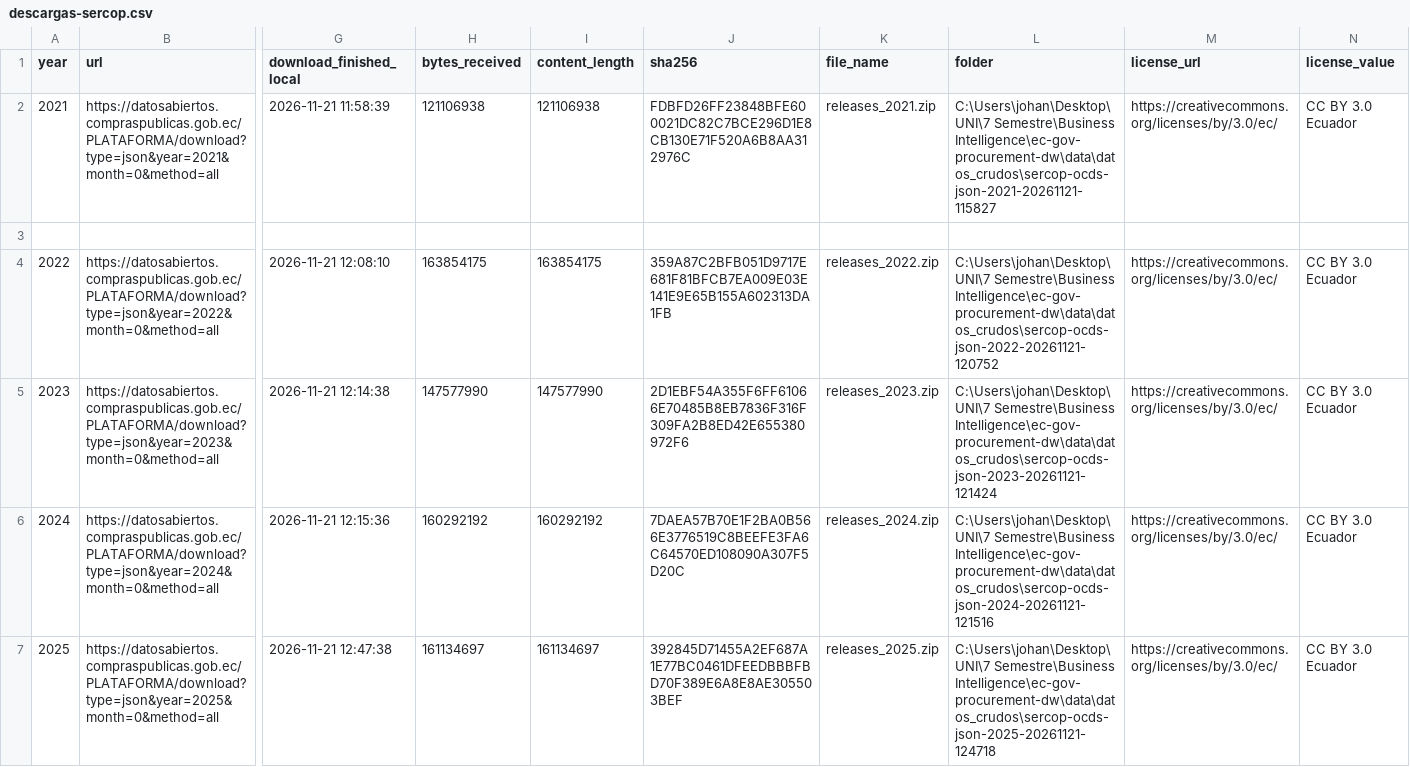
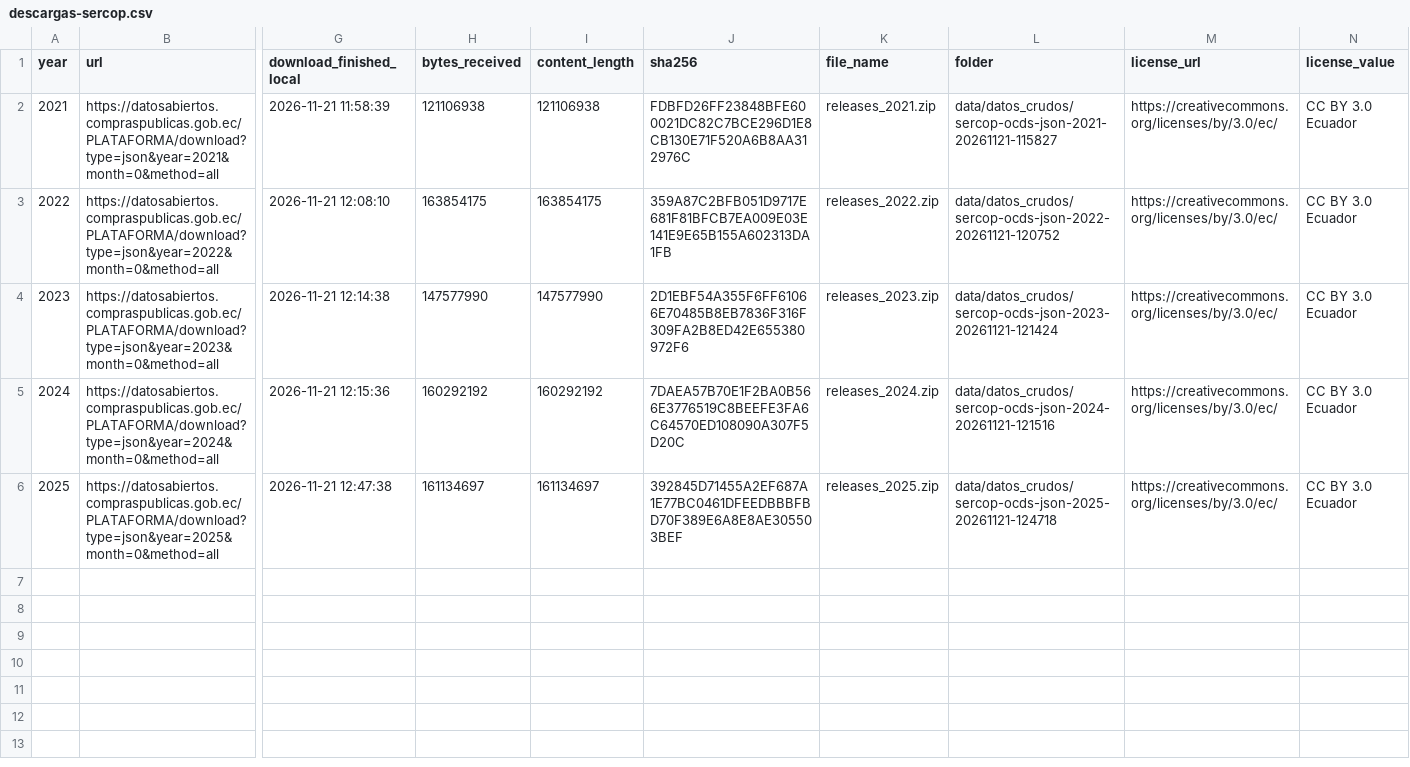
Before and after one commit to Vladimirjon/ec-gov-procurement-dw, a CSV file: docs/h2/evidencia/descargas-sercop.csv, drawn as a sheet; only a part is shown, gaps mark what is left out; removed rows and columns are numbered as before the commit, all else as after; rows hold the shown columns only; the diff names each change by its address in the sheet, - before the commit and + after, or states it on an @@ line.

Commit message:
fix(h2): corregir procedencia de 2025, rutas relativas y documentación de pruebas (#59)
- Aclarar procedencia de 2025: descarga alternativa con curl por corte de conexión y tiempos aproximados.
- Sustituir rutas absolutas por relativas a la raíz del repositorio en descargas-sercop.csv y download_sercop_ocds.ps1.
- Declarar el uso de User-Agent de navegador y ausencia de límites documentados superados.
- Agregar sección «Cómo se probó el script» con casos del arnés sintético, límites y prueba real con 2021.
- Retirar frases sin fuente en la tabla de releases y dejar pendientes los contadores del portal.
- Ajustar docs/uso-de-ia.md reflejando el origen del arnés en OpenCode y el método de 2025.

```diff
--- a/docs/h2/evidencia/descargas-sercop.csv
+++ b/docs/h2/evidencia/descargas-sercop.csv
-L2 (folder): C:\Users\johan\Desktop\UNI\7 Semestre\Business Intelligence\ec-gov-procurement-dw\data\datos_crudos\sercop-ocds-json-2021-20261121-115827
+L2 (folder): data/datos_crudos/sercop-ocds-json-2021-20261121-115827
-row 3: (empty)
-L3 (folder): C:\Users\johan\Desktop\UNI\7 Semestre\Business Intelligence\ec-gov-procurement-dw\data\datos_crudos\sercop-ocds-json-2022-20261121-120752
+L3 (folder): data/datos_crudos/sercop-ocds-json-2022-20261121-120752
-L4 (folder): C:\Users\johan\Desktop\UNI\7 Semestre\Business Intelligence\ec-gov-procurement-dw\data\datos_crudos\sercop-ocds-json-2023-20261121-121424
+L4 (folder): data/datos_crudos/sercop-ocds-json-2023-20261121-121424
-L5 (folder): C:\Users\johan\Desktop\UNI\7 Semestre\Business Intelligence\ec-gov-procurement-dw\data\datos_crudos\sercop-ocds-json-2024-20261121-121516
+L5 (folder): data/datos_crudos/sercop-ocds-json-2024-20261121-121516
-L6 (folder): C:\Users\johan\Desktop\UNI\7 Semestre\Business Intelligence\ec-gov-procurement-dw\data\datos_crudos\sercop-ocds-json-2025-20261121-124718
+L6 (folder): data/datos_crudos/sercop-ocds-json-2025-20261121-124718
```
Also changed, not shown: 4 other files.
